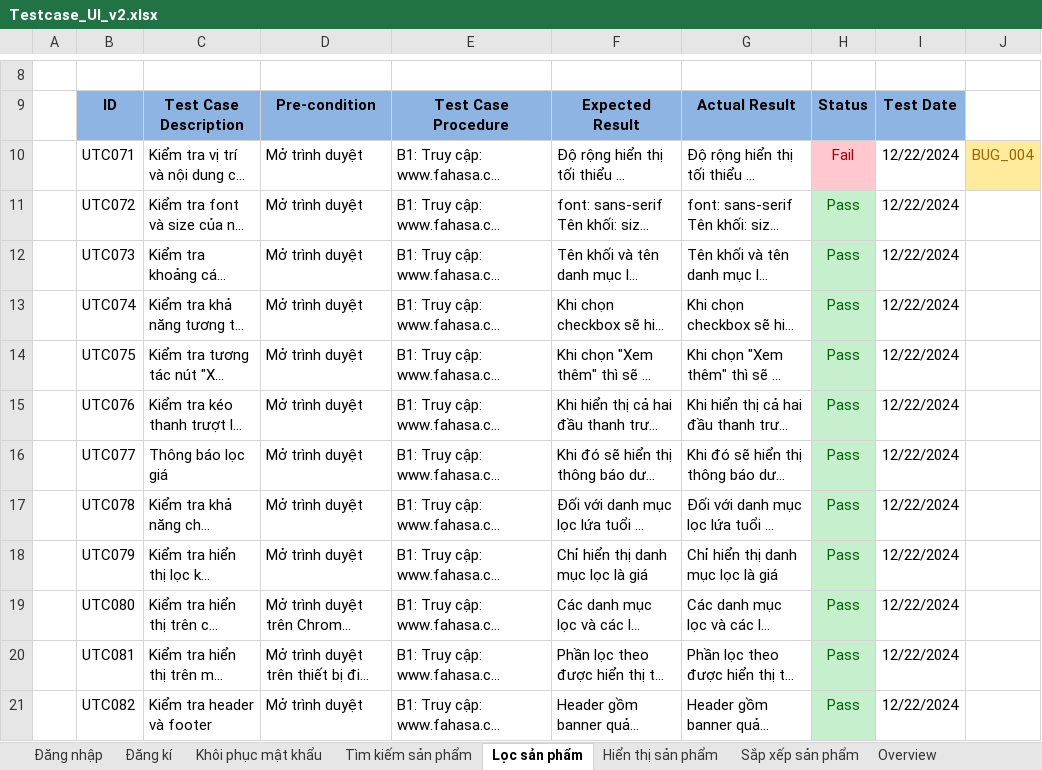
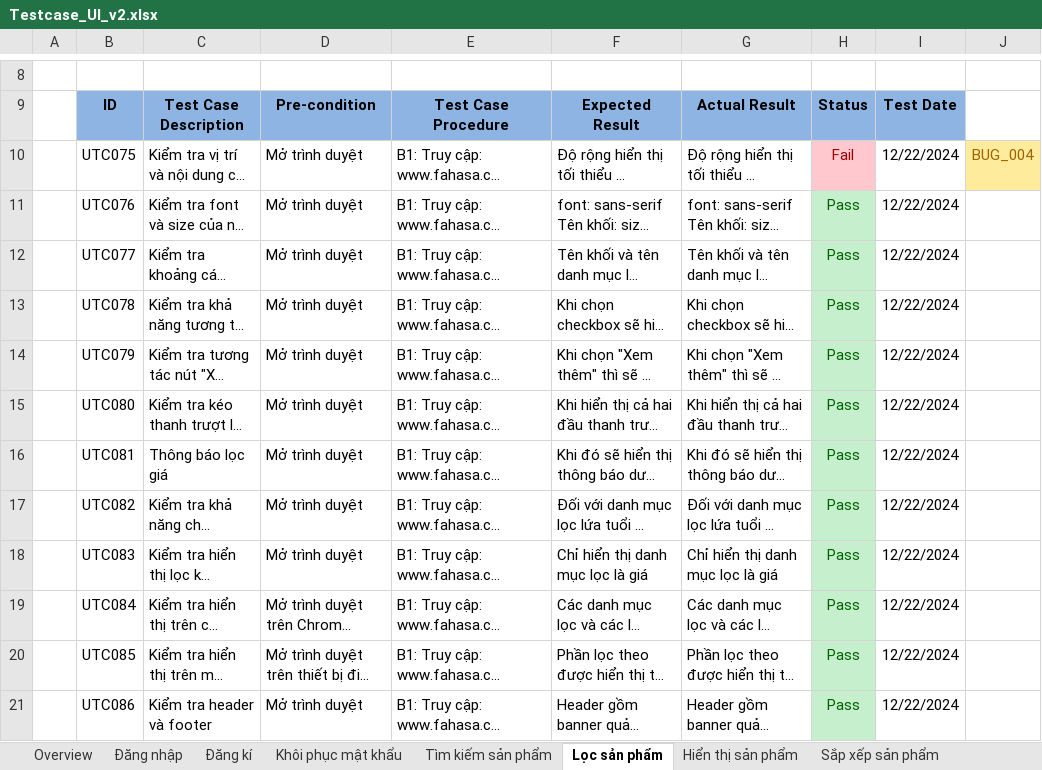
Before and after one commit to HienNguyen482412/DoAn2, an Excel workbook: docs/Testcase_UI_v2.xlsx, sheet Lọc sản phẩm, drawn as a sheet; only a part is shown, gaps mark what is left out; long unchanged cells end in …; values as stored, in another font and other column widths than the file's, no borders; the diff names each change by its address in the sheet, - before the commit and + after, or states it on an @@ line.

```diff
--- a/docs/Testcase_UI_v2.xlsx (sheet Lọc sản phẩm)
+++ b/docs/Testcase_UI_v2.xlsx (sheet Lọc sản phẩm)
@@ sheet tab order changed: Overview | Đăng nhập | Đăng kí | Khôi phục mật khẩu | Tìm kiếm sản phẩm | Lọc sản phẩm | Hiển thị sản phẩm | Sắp xếp sản phẩm @@
-B10: UTC071
+B10: UTC075
-B11: UTC072
+B11: UTC076
-B12: UTC073
+B12: UTC077
-B13: UTC074
+B13: UTC078
-B14: UTC075
+B14: UTC079
-B15: UTC076
+B15: UTC080
-B16: UTC077
+B16: UTC081
-B17: UTC078
+B17: UTC082
-B18: UTC079
+B18: UTC083
-B19: UTC080
+B19: UTC084
-B20: UTC081
+B20: UTC085
-B21: UTC082
+B21: UTC086
```
Also changed, not shown: sheet Khôi phục mật khẩu, sheet Đăng kí, sheet Tìm kiếm sản phẩm, sheet Hiển thị sản phẩm, sheet Sắp xếp sản phẩm, sheet Đăng nhập, other sheet tabs, charts or pictures.
